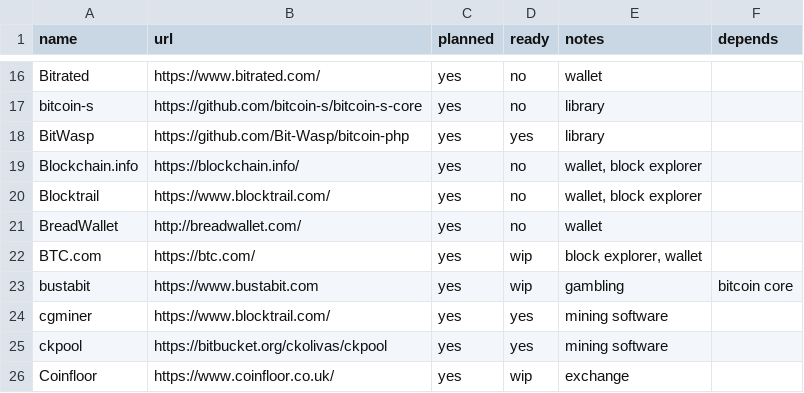
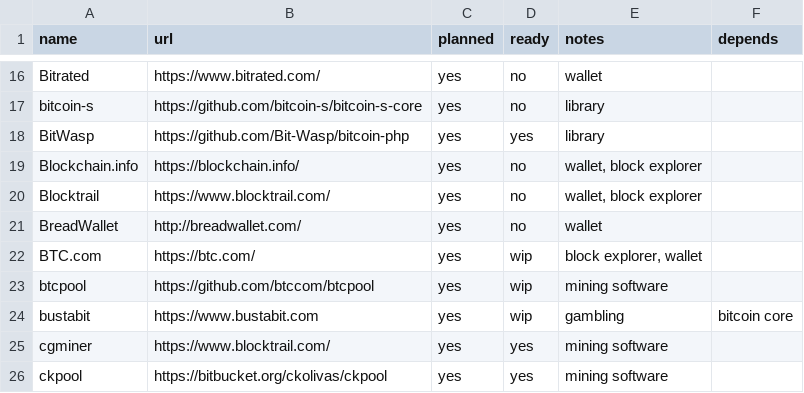
Before and after one commit to bitcoin-core/bitcoincore.org, a CSV file: _data/segwitsupport.csv, drawn as a sheet; only a part is shown, gaps mark what is left out; the shorter side is filled out with more unchanged rows.

Commit message:
Add btcpool wip

```diff
--- a/_data/segwitsupport.csv
+++ b/_data/segwitsupport.csv
@@ -22,2 +22,3 @@ BreadWallet,http://breadwallet.com/,yes,no,wallet,
 BTC.com,https://btc.com/,yes,wip,"block explorer, wallet",
+btcpool,https://github.com/btccom/btcpool,yes,wip,"mining software",
 bustabit,https://www.bustabit.com,yes,wip,gambling,bitcoin core
```
